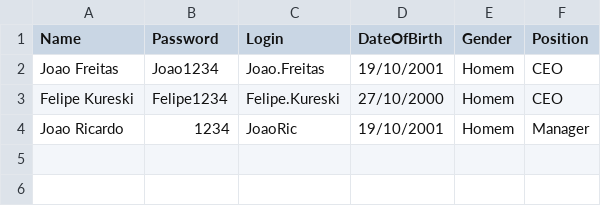
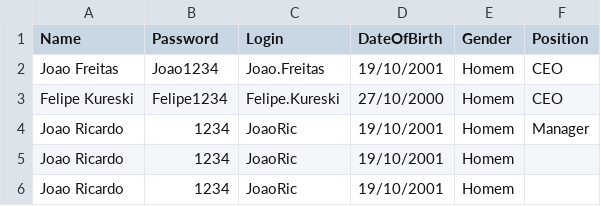
Before and after one commit to joaoson/POOProject, a CSV file: src/application/funcionarios.csv, drawn as a sheet; the diff names each change by its address in the sheet, - before the commit and + after, or states it on an @@ line.

```diff
--- a/src/application/funcionarios.csv
+++ b/src/application/funcionarios.csv
+row 5: Joao Ricardo | 1234 | JoaoRic | 19/10/2001 | Homem
+row 6: Joao Ricardo | 1234 | JoaoRic | 19/10/2001 | Homem
```
Also changed, not shown: 7 other files.
